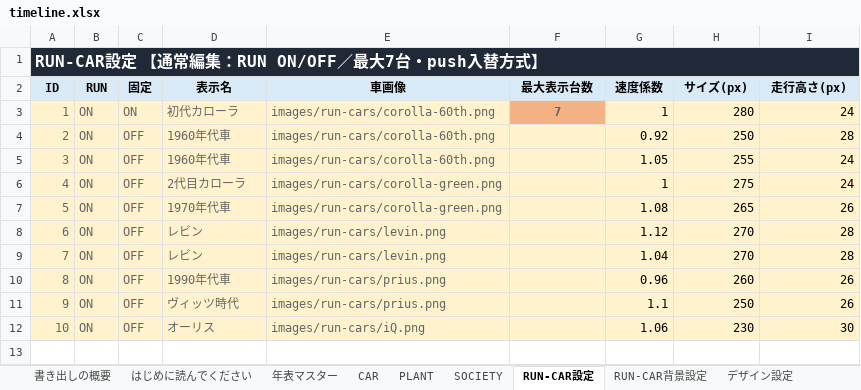
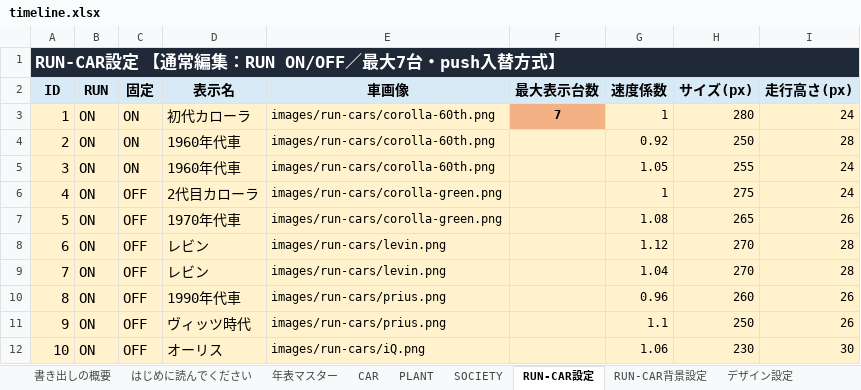
Before and after one commit to shinji3183516-byte/60th, an Excel workbook: timeline.xlsx, sheet RUN-CAR設定, drawn as a sheet; values as stored, in another font and other column widths than the file's, no borders; the diff names each change by its address in the sheet, - before the commit and + after, or states it on an @@ line.

```diff
--- a/timeline.xlsx (sheet RUN-CAR設定)
+++ b/timeline.xlsx (sheet RUN-CAR設定)
@@ A1 text size: larger @@
@@ A2:I2 text size: larger @@
-A3:F3 text colour: #666666
+A3:F3 text colour: black
@@ A3:D12 text size: larger @@
-A4:E12 text colour: #666666
+A4:E12 text colour: black
-C4:C5 (固定): OFF
+C4:C5 (固定): ON
```
Also changed, not shown: sheet 公開前チェック, sheet 書き出しの概要, sheet 権限・引継ぎ, sheet はじめに読んでください, sheet デザイン設定, sheet 写真・表示マニュアル, 5 more sheets, formulas that keep their value, 1 other file.
